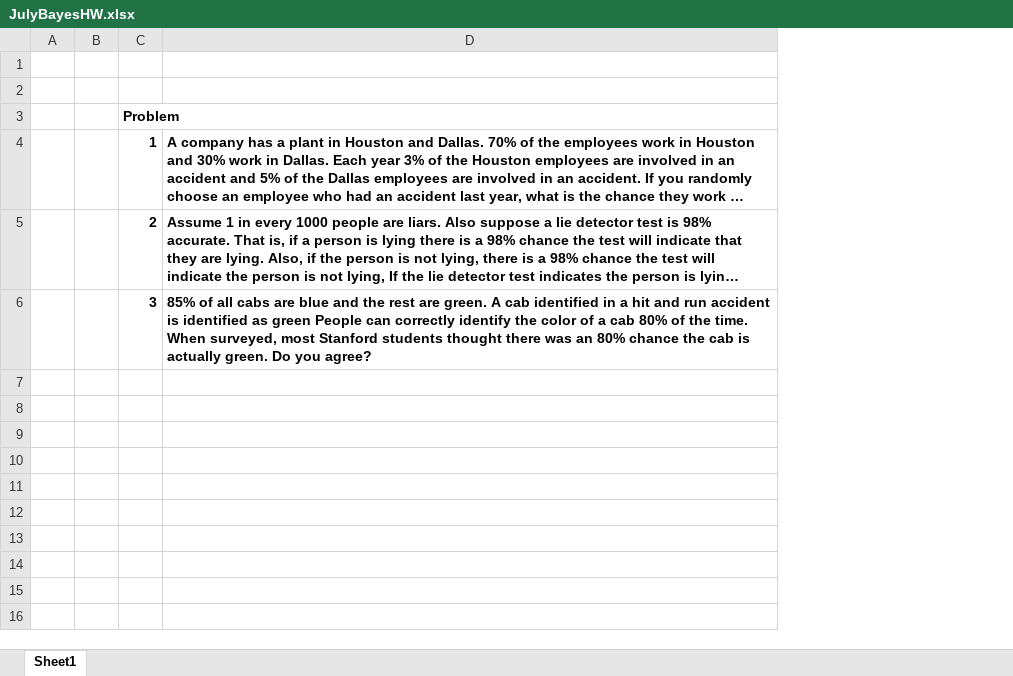
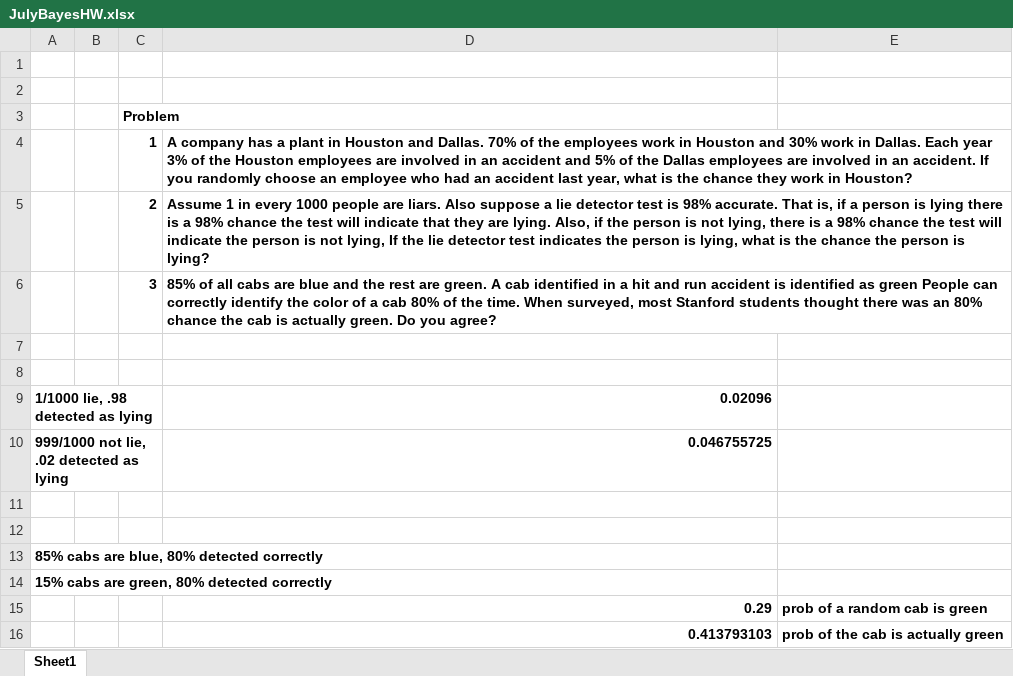
Before and after one commit to anhhhh/stats-edx, an Excel workbook: Homework/JulyBayesHW.xlsx, sheet Sheet1, drawn as a sheet; long unchanged cells end in …; values as stored, in another font and other column widths than the file's, no borders; removed rows and columns are numbered as before the commit, all else as after; the diff names each change by its address in the sheet, - before the commit and + after, or states it on an @@ line.

Commit message:
Completing Bayes exercises

```diff
--- a/Homework/JulyBayesHW.xlsx (sheet Sheet1)
+++ b/Homework/JulyBayesHW.xlsx (sheet Sheet1)
-column A, empty
+column A, empty
+column E, empty
+row 7: (empty)
+row 8: (empty)
+row 9: 1/1000 lie, .98 detected as lying |  |  | 0.02096
+row 10: 999/1000 not lie, .02 detected as lying |  |  | 0.046755725
+row 11: (empty)
+row 12: (empty)
+row 13: 85% cabs are blue, 80% detected correctly
+row 14: 15% cabs are green, 80% detected correctly
+row 15:  |  |  | 0.29 | prob of a random cab is green
+row 16:  |  |  | 0.413793103 | prob of the cab is actually green
```
